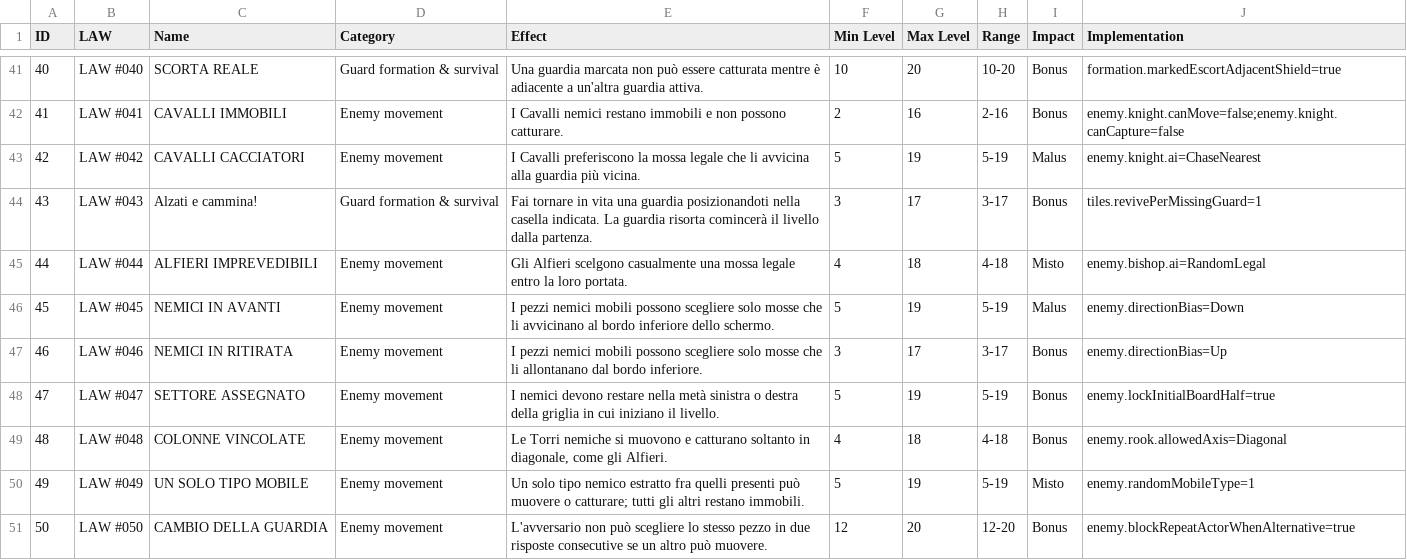
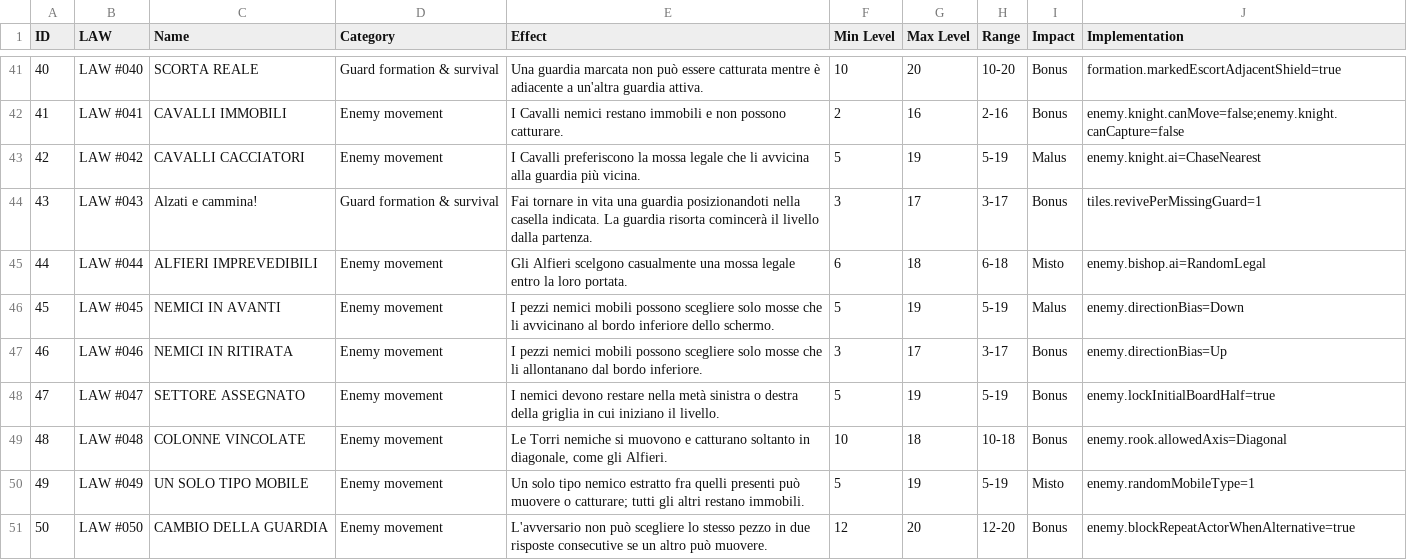
Before and after one commit to stefanomac96/k4ad, a CSV file: StreamingAssets/Data/Laws.csv, drawn as a sheet; only a part is shown, gaps mark what is left out; the diff covers the shown part only.

```diff
--- a/StreamingAssets/Data/Laws.csv
+++ b/StreamingAssets/Data/Laws.csv
@@ -44,3 +44,3 @@
 43,LAW #043,Alzati e cammina!,Guard formation & survival,Fai tornare in vita una guardia posizionandoti nella casella indicata. La guardia risorta comincerà il livello dalla partenza.,3,17,3-17,Bonus,tiles.revivePerMissingGuard=1
-44,LAW #044,ALFIERI IMPREVEDIBILI,Enemy movement,Gli Alfieri scelgono casualmente una mossa legale entro la loro portata.,4,18,4-18,Misto,enemy.bishop.ai=RandomLegal
+44,LAW #044,ALFIERI IMPREVEDIBILI,Enemy movement,Gli Alfieri scelgono casualmente una mossa legale entro la loro portata.,6,18,6-18,Misto,enemy.bishop.ai=RandomLegal
 45,LAW #045,NEMICI IN AVANTI,Enemy movement,I pezzi nemici mobili possono scegliere solo mosse che li avvicinano al bordo inferiore dello schermo.,5,19,5-19,Malus,enemy.directionBias=Down
@@ -48,3 +48,3 @@
 47,LAW #047,SETTORE ASSEGNATO,Enemy movement,I nemici devono restare nella metà sinistra o destra della griglia in cui iniziano il livello.,5,19,5-19,Bonus,enemy.lockInitialBoardHalf=true
-48,LAW #048,COLONNE VINCOLATE,Enemy movement,"Le Torri nemiche si muovono e catturano soltanto in diagonale, come gli Alfieri.",4,18,4-18,Bonus,enemy.rook.allowedAxis=Diagonal
+48,LAW #048,COLONNE VINCOLATE,Enemy movement,"Le Torri nemiche si muovono e catturano soltanto in diagonale, come gli Alfieri.",10,18,10-18,Bonus,enemy.rook.allowedAxis=Diagonal
 49,LAW #049,UN SOLO TIPO MOBILE,Enemy movement,Un solo tipo nemico estratto fra quelli presenti può muovere o catturare; tutti gli altri restano immobili.,5,19,5-19,Misto,enemy.randomMobileType=1
```
Also changed, not shown: 10 edited cells elsewhere in this file, StreamingAssets/Data/Combinations.csv, StreamingAssets/Data/Localization/en.csv, 4 other files.
